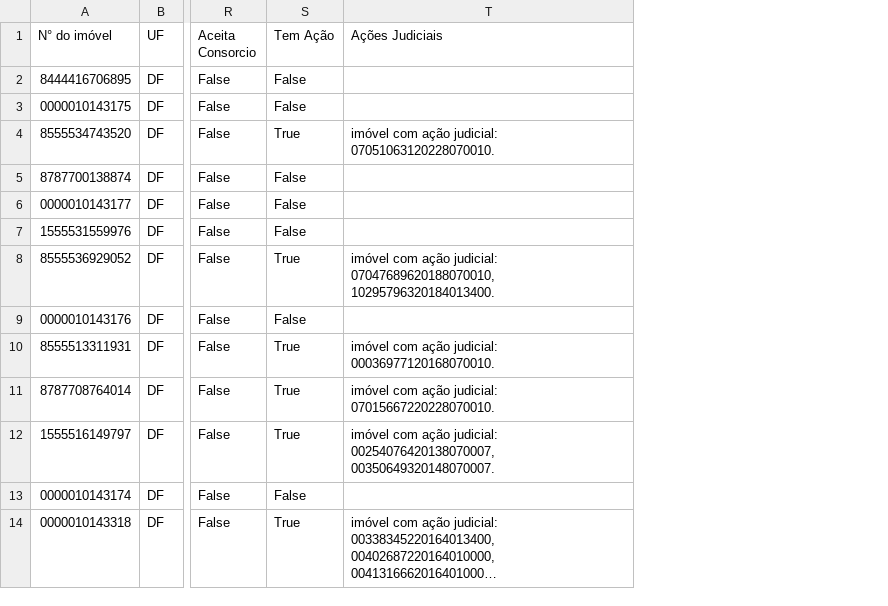
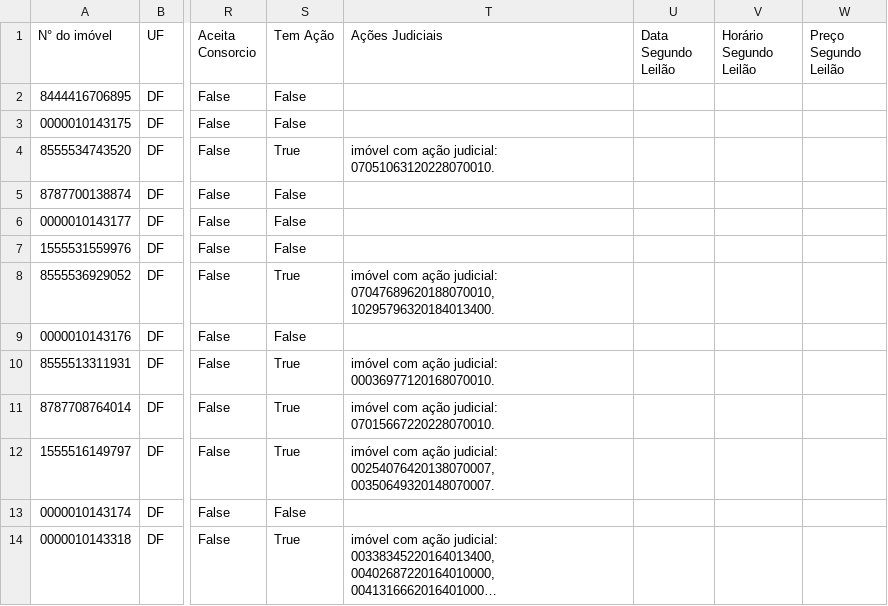
Before and after one commit to arthurwallace/LeiloesCaixaDF, a CSV file: Dados_com_data_DF.csv, drawn as a sheet; only a part is shown, gaps mark what is left out; long unchanged cells end in …; the diff names each change by its address in the sheet, - before the commit and + after, or states it on an @@ line.

Commit message:
adicionar dados do 2 leilao

```diff
--- a/Dados_com_data_DF.csv
+++ b/Dados_com_data_DF.csv
+column U (Data Segundo Leilão), empty
+column V (Horário Segundo Leilão), empty
+column W (Preço Segundo Leilão), empty
```
Also changed, not shown: 2 other files.
